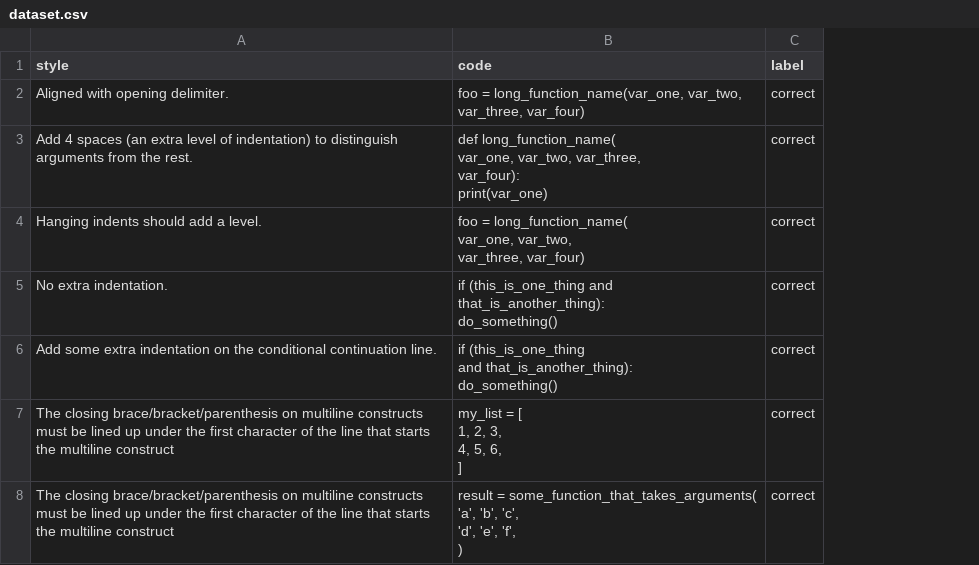
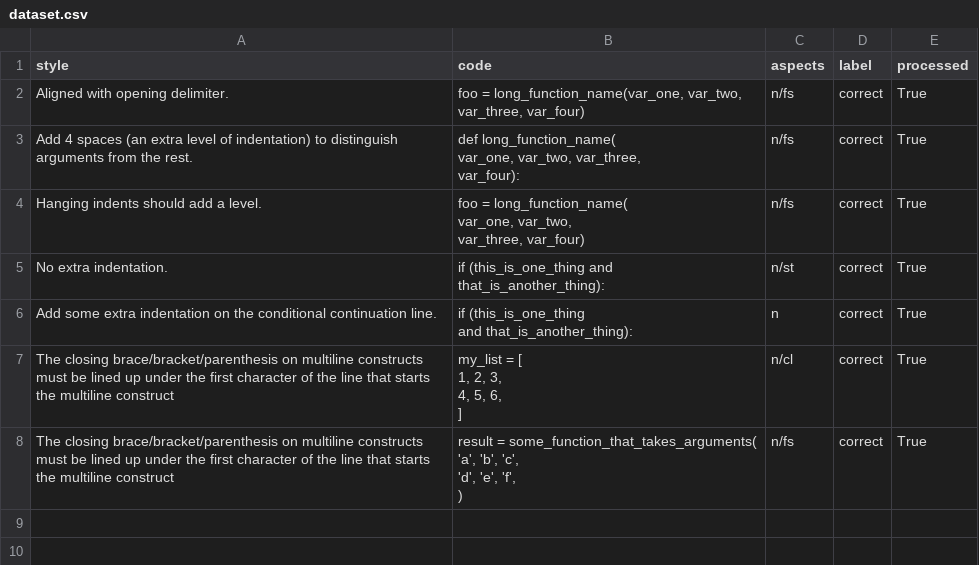
Before and after one commit to TarasKutsyk/Codestyle-Dataset-Generator, a CSV file: dataset.csv, drawn as a sheet; ↵ is a line break in a cell; the diff names each change by its address in the sheet, - before the commit and + after, or states it on an @@ line.

Commit message:
Full scale dataset generation implemented + parsing logic updated + refactoring

```diff
--- a/dataset.csv
+++ b/dataset.csv
+column C (aspects), rows 2-8: n/fs | n/fs | n/fs | n/st | n | n/cl | n/fs
+column E (processed), rows 2-8: all True
-B3 (code): …var_three, ↵ var_four): ↵ print(var_one)
+B3 (code): …var_three, ↵ var_four):
-B5 (code): …and ↵ that_is_another_thing): ↵ do_something()
+B5 (code): …and ↵ that_is_another_thing):
-B6 (code): …and that_is_another_thing): ↵ do_something()
+B6 (code): …and that_is_another_thing):
```
Also changed, not shown: 9 other files.
